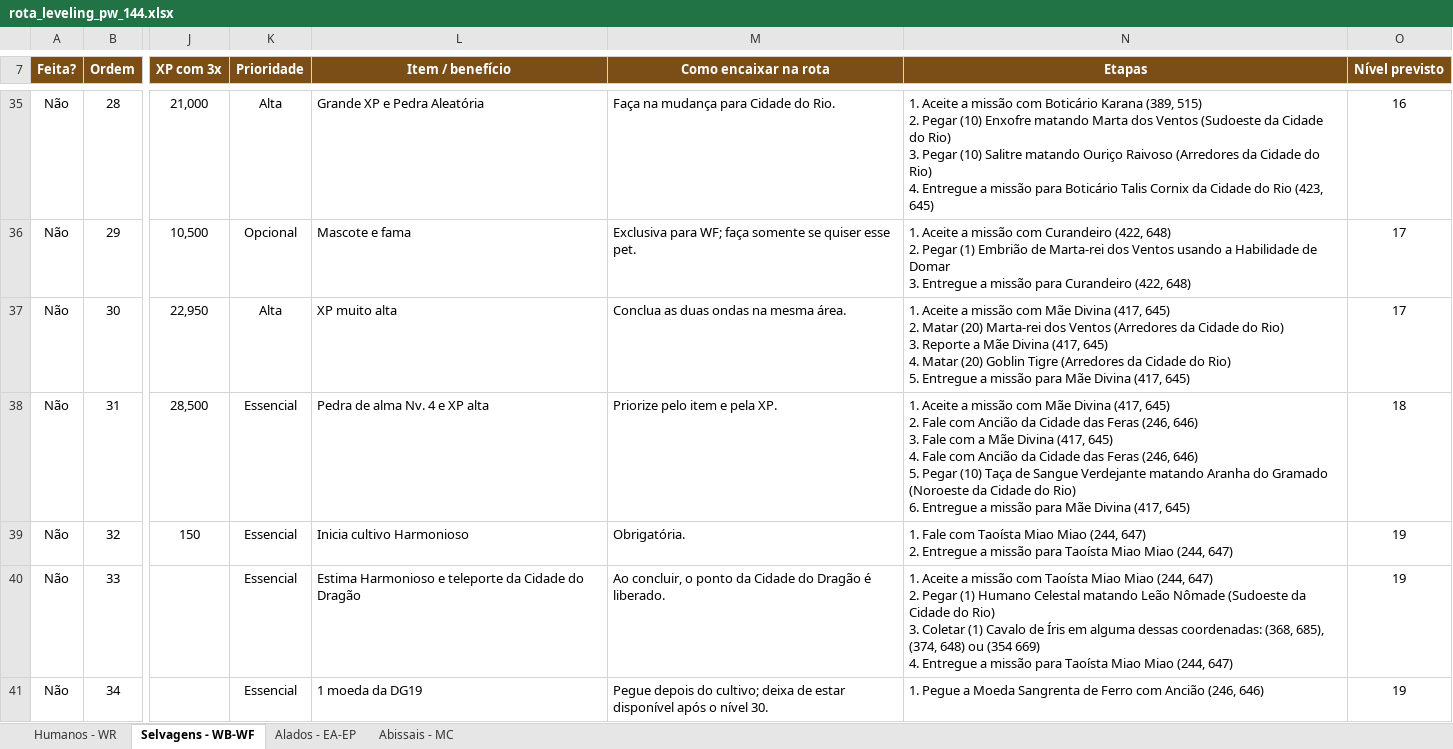
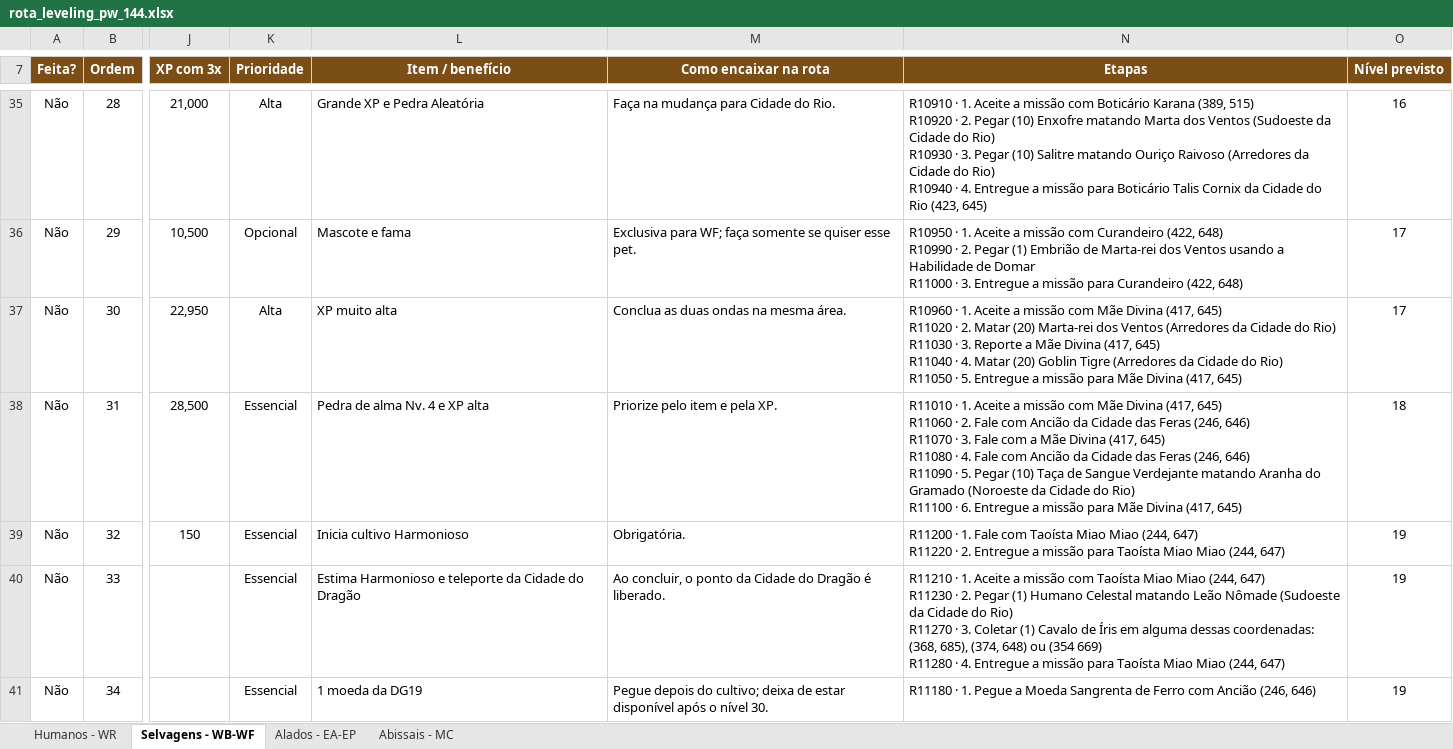
Before and after one commit to RogerCarvalhoOliveira/PWOverlay, an Excel workbook: data/rota_leveling_pw_144.xlsx, sheet Selvagens - WB-WF, drawn as a sheet; only a part is shown, gaps mark what is left out; values as stored, in another font and other column widths than the file's, no borders; conditional formats and table styles not drawn; ↵ is a line break in a cell; the diff covers the shown part only; the diff names each change by its address in the sheet, - before the commit and + after, or states it on an @@ line.

Commit message:
Otimiza rotas iniciais com etapas intercaladas

```diff
--- a/data/rota_leveling_pw_144.xlsx (sheet Selvagens - WB-WF)
+++ b/data/rota_leveling_pw_144.xlsx (sheet Selvagens - WB-WF)
-N35 (Etapas): 1. Aceite a missão com Boticário Karana (389, 515) ↵ 2. Pegar (10) Enxofre matando Marta dos Ventos (Sudoeste da Cidade do Rio) ↵ 3. Pegar (10) Salitre matando Ouriço Raivoso (Arredores da Cidade do Rio) ↵ 4. Entregue…
+N35 (Etapas): R10910 · 1. Aceite a missão com Boticário Karana (389, 515) ↵ R10920 · 2. Pegar (10) Enxofre matando Marta dos Ventos (Sudoeste da Cidade do Rio) ↵ R10930 · 3. Pegar (10) Salitre matando Ouriço Raivoso (Arredores da Cidade do Rio) ↵ R10940 · 4. Entregue…
-N36 (Etapas): 1. Aceite a missão com Curandeiro (422, 648) ↵ 2. Pegar (1) Embrião de Marta-rei dos Ventos usando a Habilidade de Domar ↵ 3. Entregue…
+N36 (Etapas): R10950 · 1. Aceite a missão com Curandeiro (422, 648) ↵ R10990 · 2. Pegar (1) Embrião de Marta-rei dos Ventos usando a Habilidade de Domar ↵ R11000 · 3. Entregue…
-N37 (Etapas): 1. Aceite a missão com Mãe Divina (417, 645) ↵ 2. Matar (20) Marta-rei dos Ventos (Arredores da Cidade do Rio) ↵ 3. Reporte a Mãe Divina (417, 645) ↵ 4. Matar (20) Goblin Tigre (Arredores da Cidade do Rio) ↵ 5. Entregue…
+N37 (Etapas): R10960 · 1. Aceite a missão com Mãe Divina (417, 645) ↵ R11020 · 2. Matar (20) Marta-rei dos Ventos (Arredores da Cidade do Rio) ↵ R11030 · 3. Reporte a Mãe Divina (417, 645) ↵ R11040 · 4. Matar (20) Goblin Tigre (Arredores da Cidade do Rio) ↵ R11050 · 5. Entregue…
-N38 (Etapas): 1. Aceite a missão com Mãe Divina (417, 645) ↵ 2. Fale com Ancião da Cidade das Feras (246, 646) ↵ 3. Fale com a Mãe Divina (417, 645) ↵ 4. Fale com Ancião da Cidade das Feras (246, 646) ↵ 5. Pegar (10) Taça de Sangue Verdejante matando Aranha do Gramado (Noroeste da Cidade do Rio) ↵ 6. Entregue…
+N38 (Etapas): R11010 · 1. Aceite a missão com Mãe Divina (417, 645) ↵ R11060 · 2. Fale com Ancião da Cidade das Feras (246, 646) ↵ R11070 · 3. Fale com a Mãe Divina (417, 645) ↵ R11080 · 4. Fale com Ancião da Cidade das Feras (246, 646) ↵ R11090 · 5. Pegar (10) Taça de Sangue Verdejante matando Aranha do Gramado (Noroeste da Cidade do Rio) ↵ R11100 · 6. Entregue…
-N39 (Etapas): 1. Fale com Taoísta Miao Miao (244, 647) ↵ 2. Entregue…
+N39 (Etapas): R11200 · 1. Fale com Taoísta Miao Miao (244, 647) ↵ R11220 · 2. Entregue…
-N40 (Etapas): 1. Aceite a missão com Taoísta Miao Miao (244, 647) ↵ 2. Pegar (1) Humano Celestal matando Leão Nômade (Sudoeste da Cidade do Rio) ↵ 3. Coletar (1) Cavalo de Íris em alguma dessas coordenadas: (368, 685), (374, 648) ou (354 669) ↵ 4. Entregue…
+N40 (Etapas): R11210 · 1. Aceite a missão com Taoísta Miao Miao (244, 647) ↵ R11230 · 2. Pegar (1) Humano Celestal matando Leão Nômade (Sudoeste da Cidade do Rio) ↵ R11270 · 3. Coletar (1) Cavalo de Íris em alguma dessas coordenadas: (368, 685), (374, 648) ou (354 669) ↵ R11280 · 4. Entregue…
-N41 (Etapas): 1. Pegue…
+N41 (Etapas): R11180 · 1. Pegue…
```
Also changed, not shown: 114 edited cells elsewhere in this sheet, sheet Alados - EA-EP, sheet Humanos - WR, sheet Abissais - MC, 12 other files.
